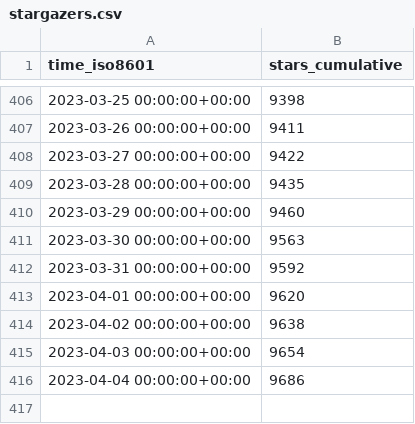
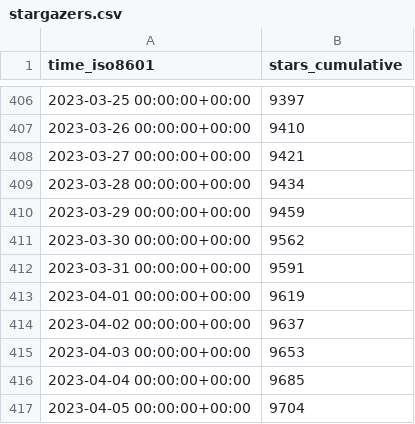
Before and after one commit to sarvex/immich, a CSV file: immich-app/immich/ghrs-data/stargazers.csv, drawn as a sheet; only a part is shown, gaps mark what is left out; the diff covers the shown part only.

```diff
--- a/immich-app/immich/ghrs-data/stargazers.csv
+++ b/immich-app/immich/ghrs-data/stargazers.csv
@@ -406,11 +406,12 @@ time_iso8601,stars_cumulative
-2023-03-25 00:00:00+00:00,9398
-2023-03-26 00:00:00+00:00,9411
-2023-03-27 00:00:00+00:00,9422
-2023-03-28 00:00:00+00:00,9435
-2023-03-29 00:00:00+00:00,9460
-2023-03-30 00:00:00+00:00,9563
-2023-03-31 00:00:00+00:00,9592
-2023-04-01 00:00:00+00:00,9620
-2023-04-02 00:00:00+00:00,9638
-2023-04-03 00:00:00+00:00,9654
-2023-04-04 00:00:00+00:00,9686
+2023-03-25 00:00:00+00:00,9397
+2023-03-26 00:00:00+00:00,9410
+2023-03-27 00:00:00+00:00,9421
+2023-03-28 00:00:00+00:00,9434
+2023-03-29 00:00:00+00:00,9459
+2023-03-30 00:00:00+00:00,9562
+2023-03-31 00:00:00+00:00,9591
+2023-04-01 00:00:00+00:00,9619
+2023-04-02 00:00:00+00:00,9637
+2023-04-03 00:00:00+00:00,9653
+2023-04-04 00:00:00+00:00,9685
+2023-04-05 00:00:00+00:00,9704
```
Also changed, not shown: 27 edited cells elsewhere in this file.
